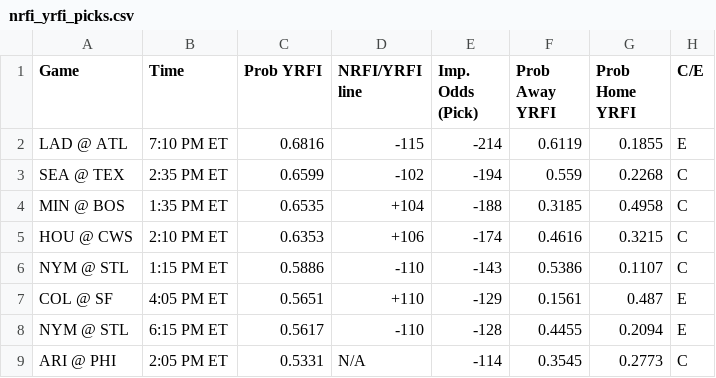
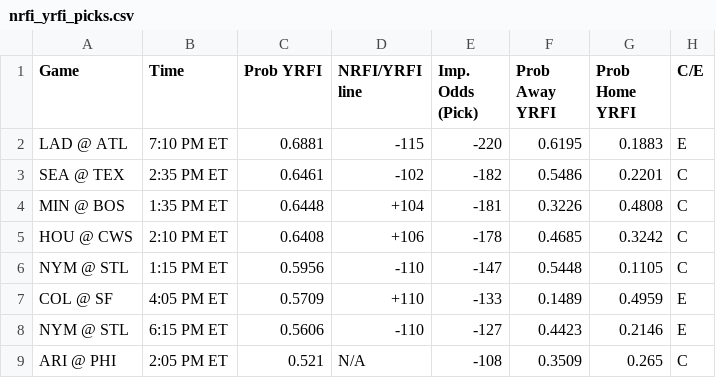
Before and after one commit to bena618/BBSFrontend, a CSV file: model_outputs/nrfi_yrfi_picks.csv, drawn as a sheet; only a part is shown; the diff covers the shown part only.

Commit message:
Update nrfi_yrfi_picks.csv and f5_picks.csv from MLB_Models workflow

```diff
--- a/model_outputs/nrfi_yrfi_picks.csv
+++ b/model_outputs/nrfi_yrfi_picks.csv
@@ -1,9 +1,9 @@
 Game,Time,Prob YRFI,NRFI/YRFI line,Imp. Odds (Pick),Prob Away YRFI,Prob Home YRFI,C/E
-LAD @ ATL,7:10 PM ET,0.6816,-115,-214,0.6119,0.1855,E
-SEA @ TEX,2:35 PM ET,0.6599,-102,-194,0.559,0.2268,C
-MIN @ BOS,1:35 PM ET,0.6535,+104,-188,0.3185,0.4958,C
-HOU @ CWS,2:10 PM ET,0.6353,+106,-174,0.4616,0.3215,C
-NYM @ STL,1:15 PM ET,0.5886,-110,-143,0.5386,0.1107,C
-COL @ SF,4:05 PM ET,0.5651,+110,-129,0.1561,0.487,E
-NYM @ STL,6:15 PM ET,0.5617,-110,-128,0.4455,0.2094,E
-ARI @ PHI,2:05 PM ET,0.5331,N/A,-114,0.3545,0.2773,C
+LAD @ ATL,7:10 PM ET,0.6881,-115,-220,0.6195,0.1883,E
+SEA @ TEX,2:35 PM ET,0.6461,-102,-182,0.5486,0.2201,C
+MIN @ BOS,1:35 PM ET,0.6448,+104,-181,0.3226,0.4808,C
+HOU @ CWS,2:10 PM ET,0.6408,+106,-178,0.4685,0.3242,C
+NYM @ STL,1:15 PM ET,0.5956,-110,-147,0.5448,0.1105,C
+COL @ SF,4:05 PM ET,0.5709,+110,-133,0.1489,0.4959,E
+NYM @ STL,6:15 PM ET,0.5606,-110,-127,0.4423,0.2146,E
+ARI @ PHI,2:05 PM ET,0.521,N/A,-108,0.3509,0.265,C
```
Also changed, not shown: 3 added rows, 3 removed rows and 18 edited cells elsewhere in this file, model_outputs/f5_picks.csv.
